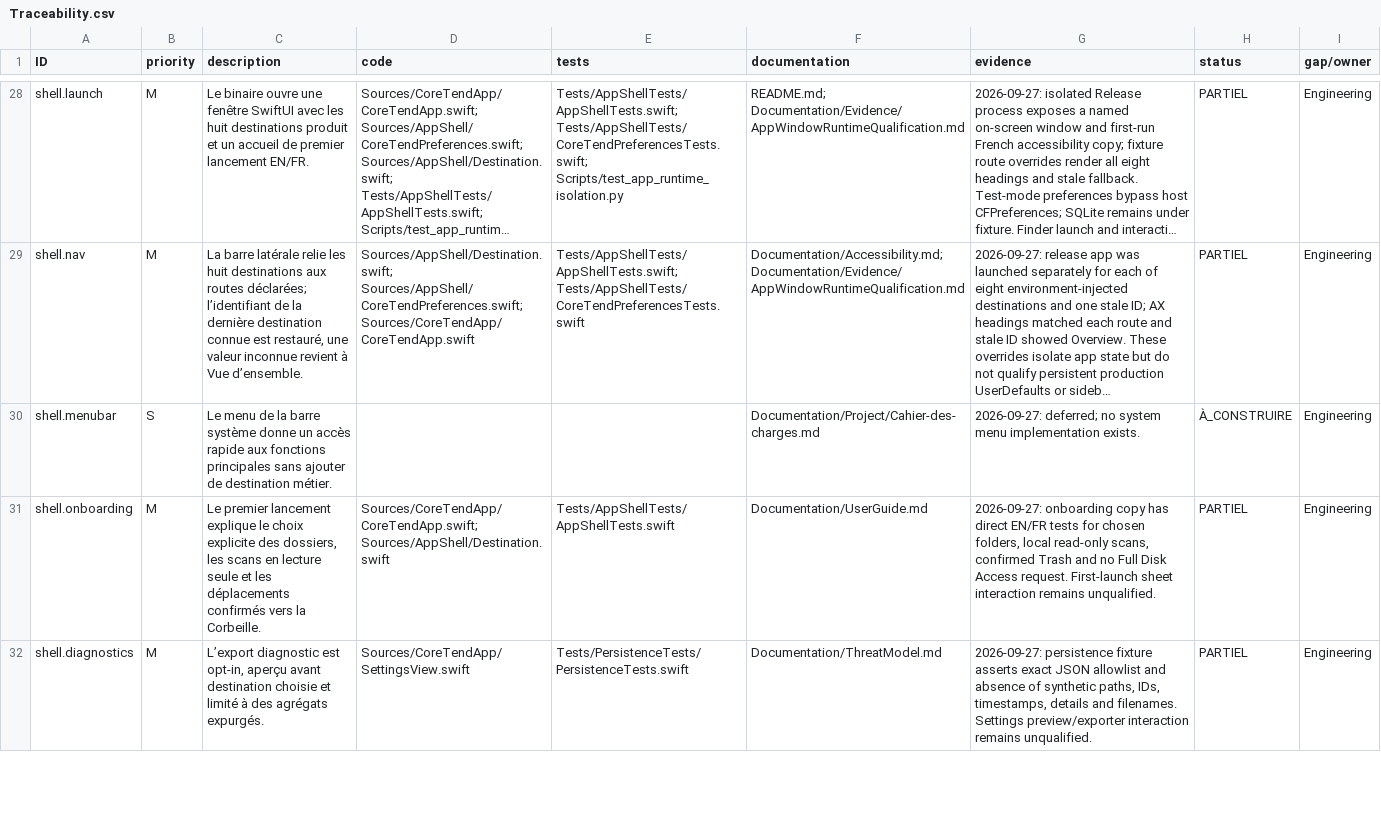
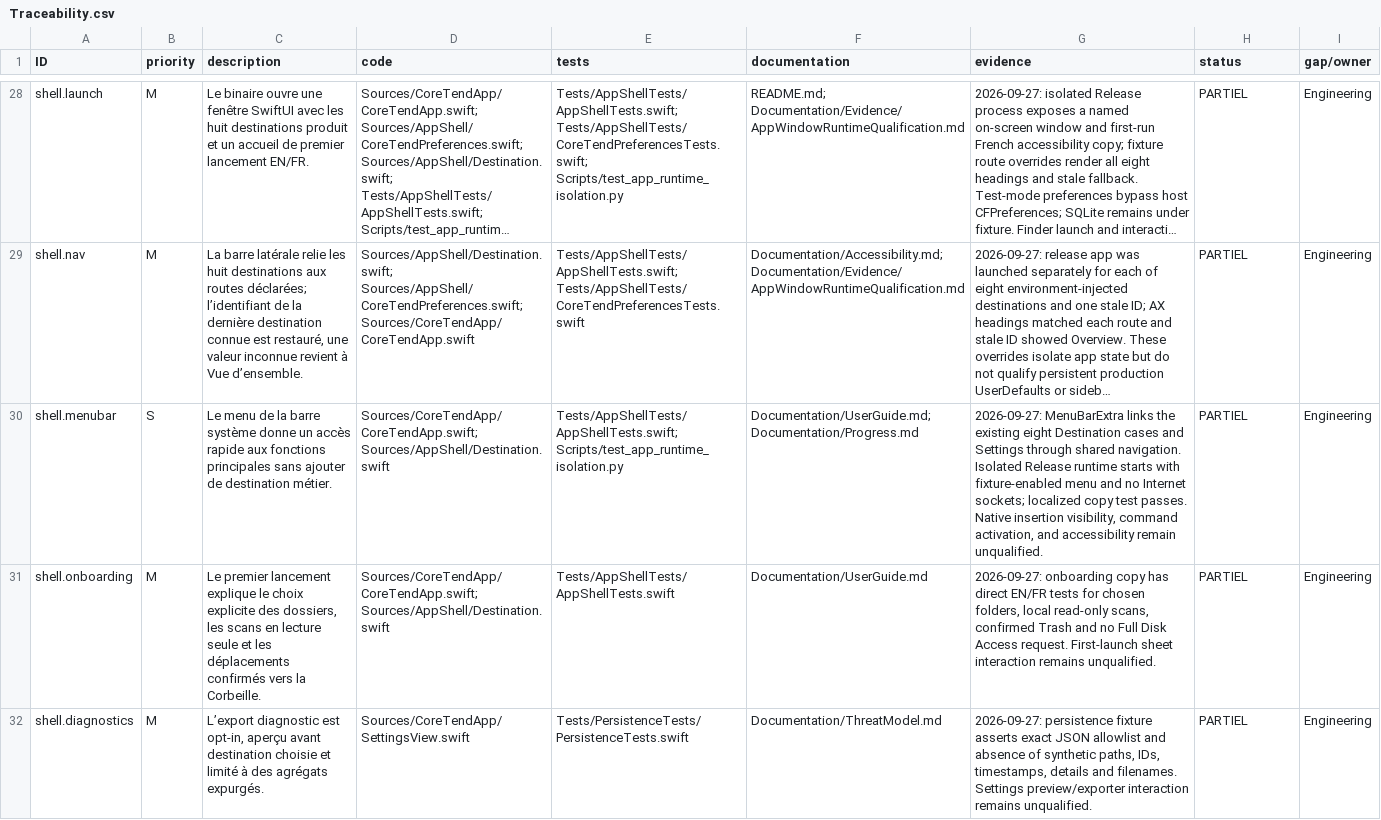
Before and after one commit to ahmetbsbnr/coretend, a CSV file: Documentation/Traceability.csv, drawn as a sheet; only a part is shown, gaps mark what is left out; long unchanged cells end in …; the diff covers the shown part only; the diff names each change by its address in the sheet, - before the commit and + after, or states it on an @@ line.

Commit message:
feat: add optional CoreTend menu bar access

```diff
--- a/Documentation/Traceability.csv
+++ b/Documentation/Traceability.csv
-D30 (code): (empty)
+D30 (code): Sources/CoreTendApp/CoreTendApp.swift; Sources/AppShell/Destination.swift
-E30 (tests): (empty)
+E30 (tests): Tests/AppShellTests/AppShellTests.swift; Scripts/test_app_runtime_isolation.py
-F30 (documentation): Documentation/Project/Cahier-des-charges.md
+F30 (documentation): Documentation/UserGuide.md; Documentation/Progress.md
-G30 (evidence): 2026-09-27: deferred; no system menu implementation exists.
+G30 (evidence): 2026-09-27: MenuBarExtra links the existing eight Destination cases and Settings through shared navigation. Isolated Release runtime starts with fixture-enabled menu and no Internet sockets; localized copy test passes. Native insertion visibility, command activation, and accessibility remain unqualified.
-H30 (status): À_CONSTRUIRE
+H30 (status): PARTIEL
```
Also changed, not shown: 5 edited cells elsewhere in this file, 14 other files.
